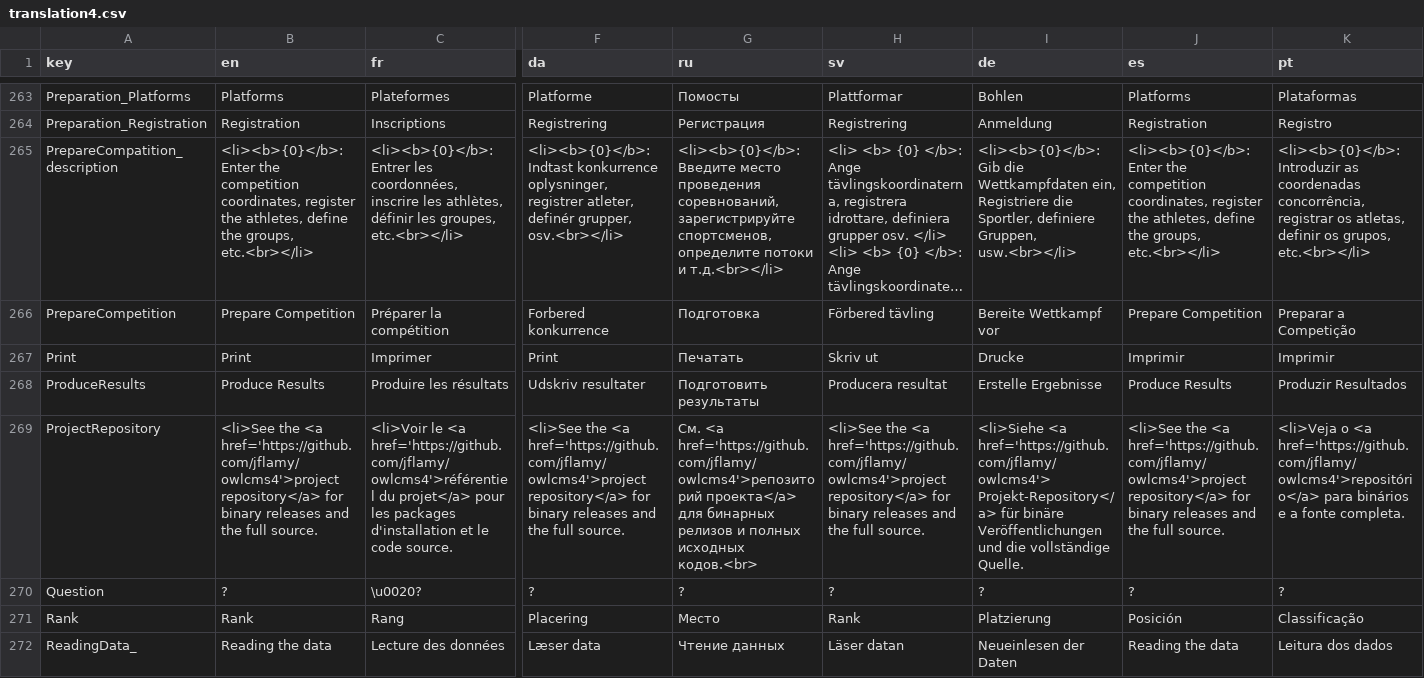
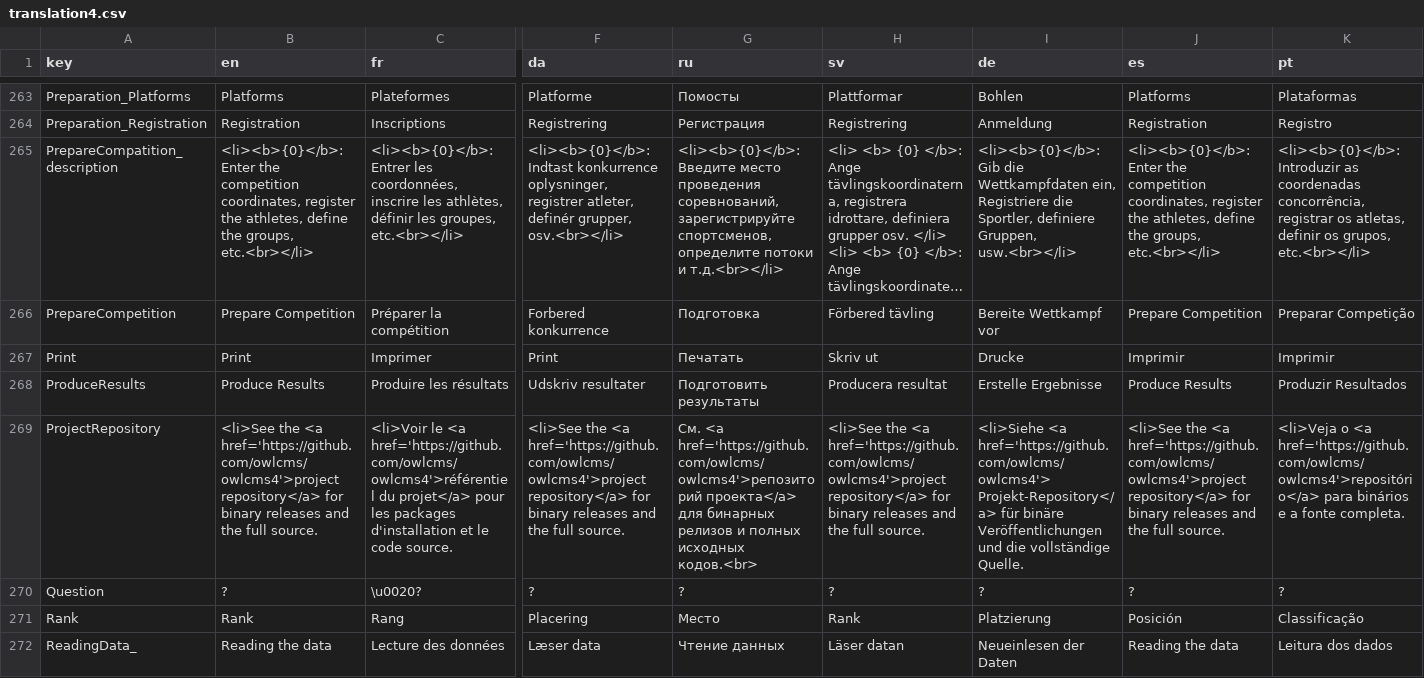
Before and after one commit to jflamy/owlcms4, a CSV file: owlcms/src/main/resources/i18n/translation4.csv, drawn as a sheet; only a part is shown, gaps mark what is left out; long unchanged cells end in …; the diff covers the shown part only; the diff names each change by its address in the sheet, - before the commit and + after, or states it on an @@ line.

Commit message:
updated portuguese & new site

```diff
--- a/owlcms/src/main/resources/i18n/translation4.csv
+++ b/owlcms/src/main/resources/i18n/translation4.csv
-K266 (pt): Preparar a Competição
+K266 (pt): Preparar Competição
-B269 (en): …the <a href='https://github.com/jflamy/owlcms4'>project repository</a> for…
+B269 (en): …the <a href='https://github.com/owlcms/owlcms4'>project repository</a> for…
-C269 (fr): …le <a href='https://github.com/jflamy/owlcms4'>référentiel du projet</a>…
+C269 (fr): …le <a href='https://github.com/owlcms/owlcms4'>référentiel du projet</a>…
-F269 (da): …the <a href='https://github.com/jflamy/owlcms4'>project repository</a> for…
+F269 (da): …the <a href='https://github.com/owlcms/owlcms4'>project repository</a> for…
-G269 (ru): См. <a href='https://github.com/jflamy/owlcms4'>репозиторий проекта</a> для…
+G269 (ru): См. <a href='https://github.com/owlcms/owlcms4'>репозиторий проекта</a> для…
-H269 (sv): …the <a href='https://github.com/jflamy/owlcms4'>project repository</a> for…
+H269 (sv): …the <a href='https://github.com/owlcms/owlcms4'>project repository</a> for…
-I269 (de): <li>Siehe <a href='https://github.com/jflamy/owlcms4'> Projekt-Repository</a> für…
+I269 (de): <li>Siehe <a href='https://github.com/owlcms/owlcms4'> Projekt-Repository</a> für…
-J269 (es): …the <a href='https://github.com/jflamy/owlcms4'>project repository</a> for…
+J269 (es): …the <a href='https://github.com/owlcms/owlcms4'>project repository</a> for…
-K269 (pt): …o <a href='https://github.com/jflamy/owlcms4'>repositório</a> para binários…
+K269 (pt): …o <a href='https://github.com/owlcms/owlcms4'>repositório</a> para binários…
```
Also changed, not shown: 39 edited cells elsewhere in this file.
